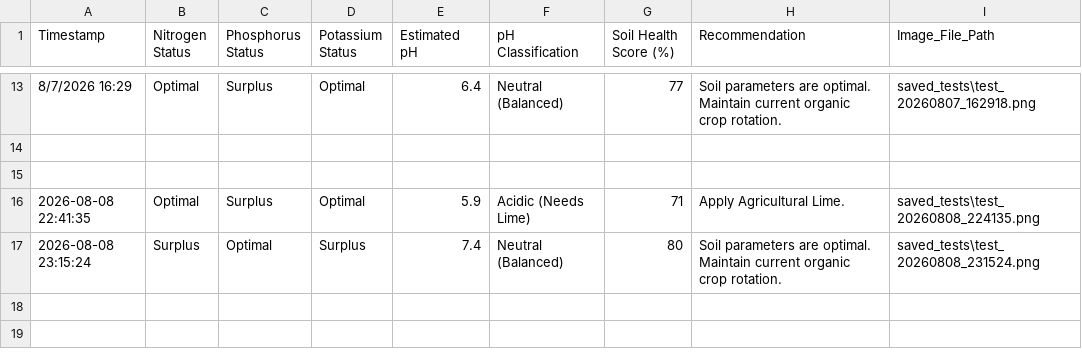
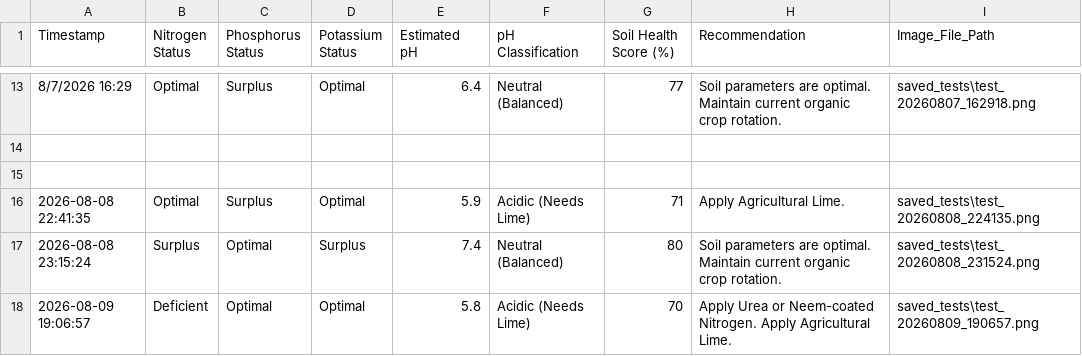
Before and after one commit to Shantanu7096/SpecTantra-AI, a CSV file: soil_database.csv, drawn as a sheet; only a part is shown, gaps mark what is left out; the diff names each change by its address in the sheet, - before the commit and + after, or states it on an @@ line.

```diff
--- a/soil_database.csv
+++ b/soil_database.csv
+row 18: 2026-08-09 19:06:57 | Deficient | Optimal | Optimal | 5.8 | Acidic (Needs Lime) | 70 | Apply Urea or Neem-coated Nitrogen. Apply Agricultural Lime. | saved_tests\test_20260809_190657.png
```
Also changed, not shown: 2 other files.
